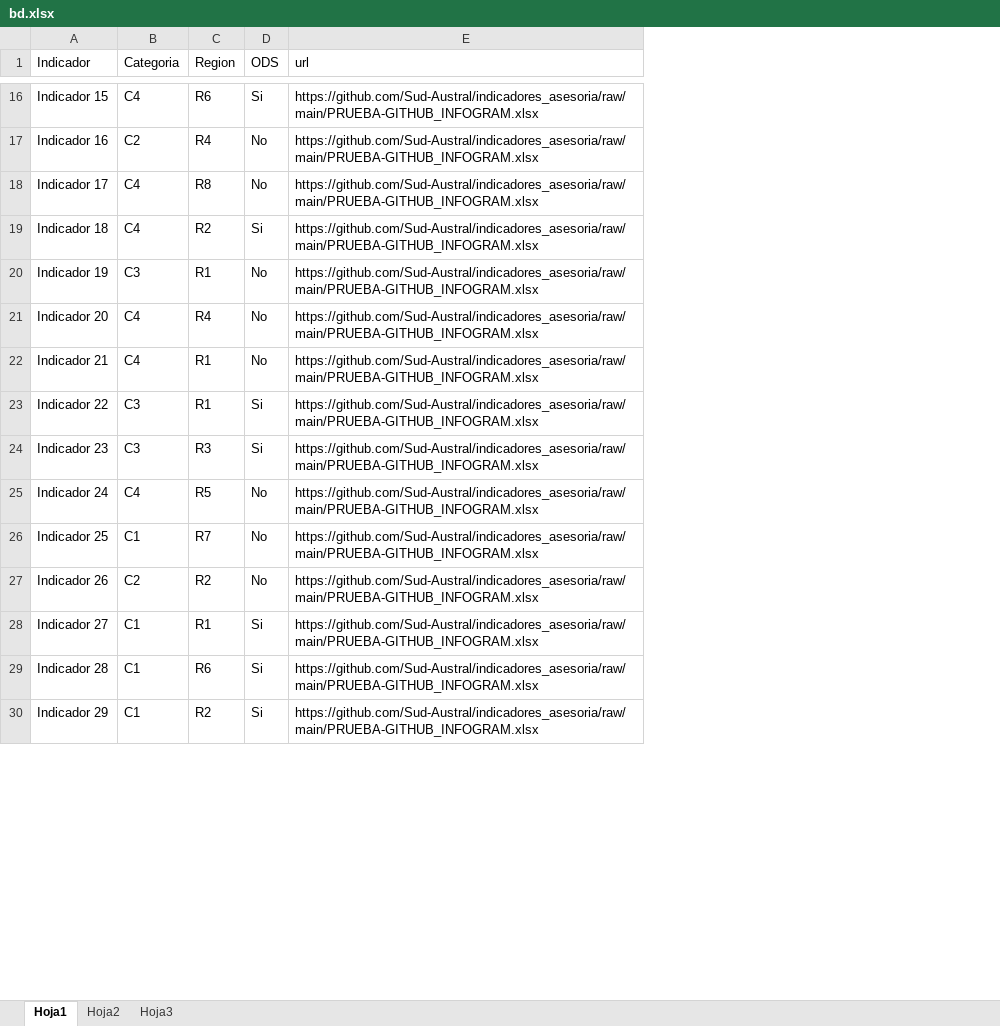
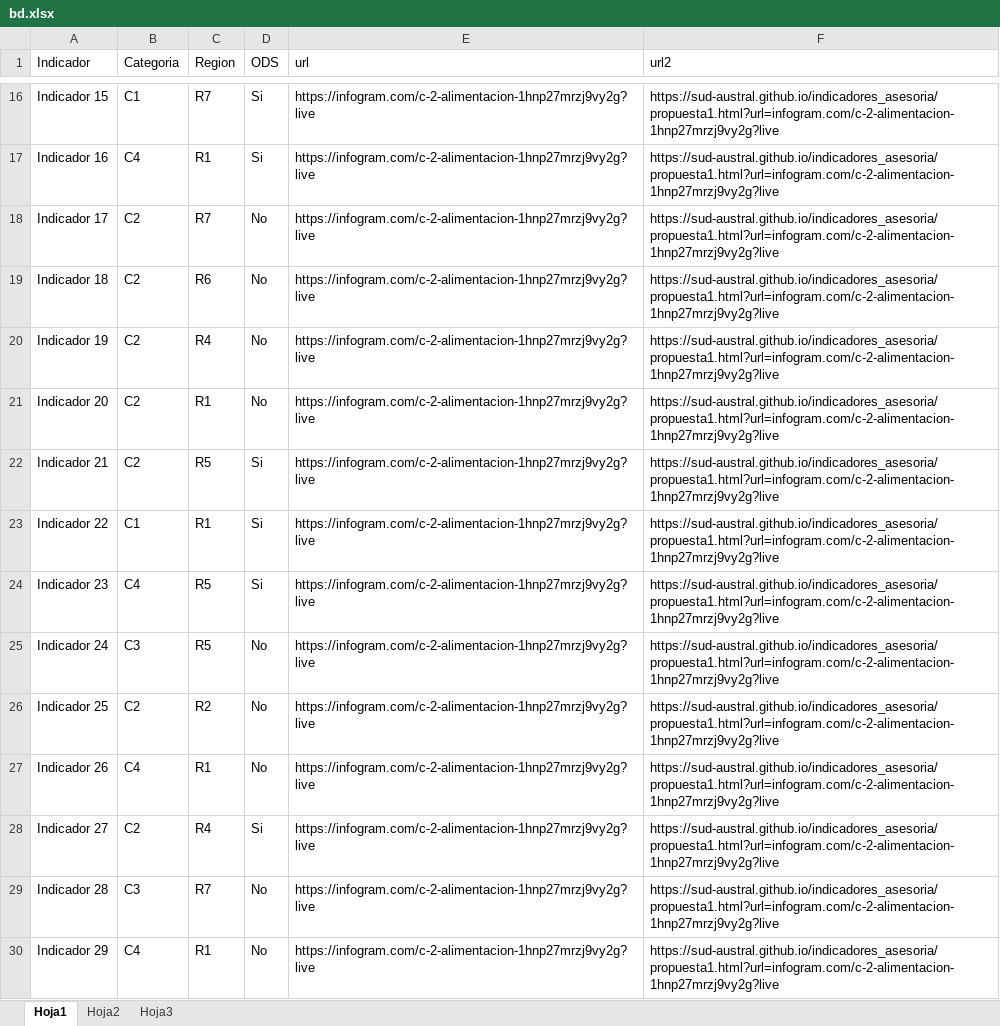
Before and after one commit to Sud-Austral/indicadores_asesoria, an Excel workbook: bd.xlsx, sheet Hoja1, drawn as a sheet; only a part is shown, gaps mark what is left out; values as stored, in another font and other column widths than the file's, no borders; the diff covers the shown part only; the diff names each change by its address in the sheet, - before the commit and + after, or states it on an @@ line.

Commit message:
propuesta1

```diff
--- a/bd.xlsx (sheet Hoja1)
+++ b/bd.xlsx (sheet Hoja1)
+column F (url2), rows 16-30: all https://sud-austral.github.io/indicadores_asesoria/propuesta1.html?url=infogram.com/c-2-alimentacion-1hnp27mrzj9vy2g?live
-B16 (Categoria): C4
+B16 (Categoria): C1
-C16 (Region): R6
+C16 (Region): R7
-E16:E30 (url): https://github.com/Sud-Austral/indicadores_asesoria/raw/main/PRUEBA-GITHUB_INFOGRAM.xlsx
+E16:E30 (url): https://infogram.com/c-2-alimentacion-1hnp27mrzj9vy2g?live
-B17 (Categoria): C2
+B17 (Categoria): C4
-C17 (Region): R4
+C17 (Region): R1
-D17 (ODS): No
+D17 (ODS): Si
-B18:B19 (Categoria): C4
+B18:B19 (Categoria): C2
-C18 (Region): R8
+C18 (Region): R7
-C19 (Region): R2
+C19 (Region): R6
-D19 (ODS): Si
+D19 (ODS): No
-B20 (Categoria): C3
+B20 (Categoria): C2
-C20 (Region): R1
+C20 (Region): R4
-B21:B22 (Categoria): C4
+B21:B22 (Categoria): C2
-C21 (Region): R4
+C21 (Region): R1
-C22 (Region): R1
+C22 (Region): R5
-D22 (ODS): No
+D22 (ODS): Si
-B23 (Categoria): C3
+B23 (Categoria): C1
-B24 (Categoria): C3
+B24 (Categoria): C4
-C24 (Region): R3
+C24 (Region): R5
-B25 (Categoria): C4
+B25 (Categoria): C3
-B26 (Categoria): C1
+B26 (Categoria): C2
-C26 (Region): R7
+C26 (Region): R2
-B27 (Categoria): C2
+B27 (Categoria): C4
-C27 (Region): R2
+C27 (Region): R1
-B28 (Categoria): C1
+B28 (Categoria): C2
-C28 (Region): R1
+C28 (Region): R4
-B29 (Categoria): C1
+B29 (Categoria): C3
-C29 (Region): R6
+C29 (Region): R7
-D29:D30 (ODS): Si
+D29:D30 (ODS): No
-B30 (Categoria): C1
+B30 (Categoria): C4
-C30 (Region): R2
+C30 (Region): R1
```
Also changed, not shown: 398 edited cells and cell formats elsewhere in this sheet, 2 other files.
